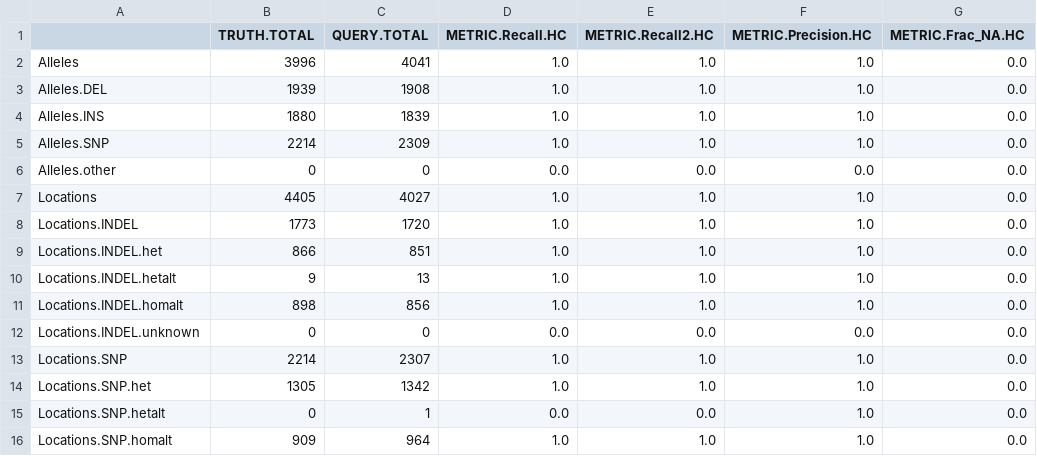
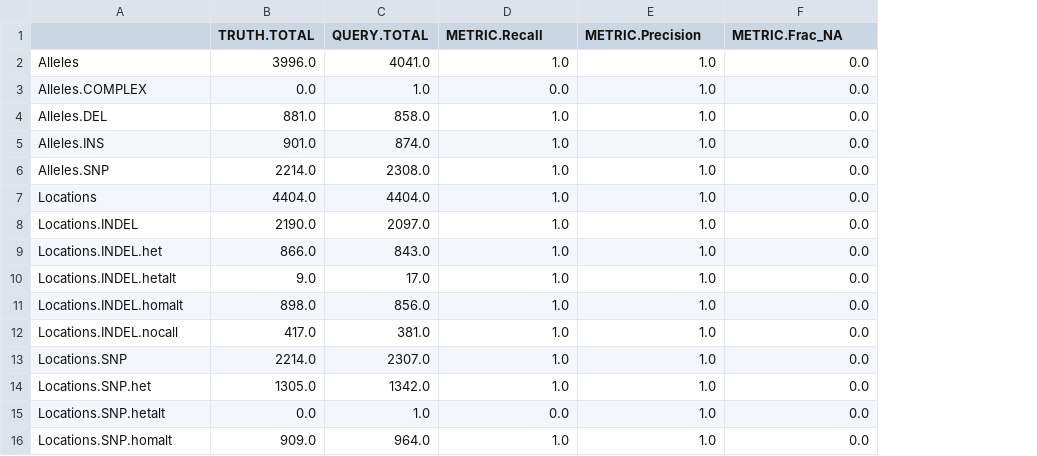
Before and after one commit to Illumina/hap.py, a CSV file: example/NIST_indels/expected.summary.21.csv, drawn as a sheet; only a part is shown; removed rows and columns are numbered as before the commit, all else as after; the diff covers the shown part only; the diff names each change by its address in the sheet, - before the commit and + after, or states it on an @@ line.

```diff
--- a/example/NIST_indels/expected.summary.21.csv
+++ b/example/NIST_indels/expected.summary.21.csv
-column F (METRIC.Precision.HC), rows 2-5: all 1.0; rows 7-11: all 1.0; rows 13-16: all 1.0
-D1: METRIC.Recall.HC
+D1: METRIC.Recall
-E1: METRIC.Recall2.HC
+E1: METRIC.Precision
-F1: METRIC.Frac_NA.HC
+F1: METRIC.Frac_NA
-B2 (TRUTH.TOTAL): 3996
+B2 (TRUTH.TOTAL): 3996.0
-C2 (QUERY.TOTAL): 4041
+C2 (QUERY.TOTAL): 4041.0
+row 3: Alleles.COMPLEX | 0.0 | 1.0 | 0.0 | 1.0 | 0.0
-B4 (TRUTH.TOTAL): 1939
+B4 (TRUTH.TOTAL): 881.0
-C4 (QUERY.TOTAL): 1908
+C4 (QUERY.TOTAL): 858.0
-B5 (TRUTH.TOTAL): 1880
+B5 (TRUTH.TOTAL): 901.0
-C5 (QUERY.TOTAL): 1839
+C5 (QUERY.TOTAL): 874.0
-B6 (TRUTH.TOTAL): 2214
+B6 (TRUTH.TOTAL): 2214.0
-C6 (QUERY.TOTAL): 2309
+C6 (QUERY.TOTAL): 2308.0
-row 6: Alleles.other | 0 | 0 | 0.0 | 0.0 | 0.0 | 0.0
-B7 (TRUTH.TOTAL): 4405
+B7 (TRUTH.TOTAL): 4404.0
-C7 (QUERY.TOTAL): 4027
+C7 (QUERY.TOTAL): 4404.0
-B8 (TRUTH.TOTAL): 1773
+B8 (TRUTH.TOTAL): 2190.0
-C8 (QUERY.TOTAL): 1720
+C8 (QUERY.TOTAL): 2097.0
-B9 (TRUTH.TOTAL): 866
+B9 (TRUTH.TOTAL): 866.0
-C9 (QUERY.TOTAL): 851
+C9 (QUERY.TOTAL): 843.0
-B10 (TRUTH.TOTAL): 9
+B10 (TRUTH.TOTAL): 9.0
-C10 (QUERY.TOTAL): 13
+C10 (QUERY.TOTAL): 17.0
-B11 (TRUTH.TOTAL): 898
+B11 (TRUTH.TOTAL): 898.0
-C11 (QUERY.TOTAL): 856
+C11 (QUERY.TOTAL): 856.0
-row 12: Locations.INDEL.unknown | 0 | 0 | 0.0 | 0.0 | 0.0 | 0.0
+row 12: Locations.INDEL.nocall | 417.0 | 381.0 | 1.0 | 1.0 | 0.0
-B13 (TRUTH.TOTAL): 2214
+B13 (TRUTH.TOTAL): 2214.0
-C13 (QUERY.TOTAL): 2307
+C13 (QUERY.TOTAL): 2307.0
-B14 (TRUTH.TOTAL): 1305
+B14 (TRUTH.TOTAL): 1305.0
-C14 (QUERY.TOTAL): 1342
+C14 (QUERY.TOTAL): 1342.0
-B15 (TRUTH.TOTAL): 0
+B15 (TRUTH.TOTAL): 0.0
-C15 (QUERY.TOTAL): 1
+C15 (QUERY.TOTAL): 1.0
-E15 (METRIC.Precision): 0.0
+E15 (METRIC.Precision): 1.0
-B16 (TRUTH.TOTAL): 909
+B16 (TRUTH.TOTAL): 909.0
-C16 (QUERY.TOTAL): 964
+C16 (QUERY.TOTAL): 964.0
```
Also changed, not shown: 18 added rows, 1 removed row and 15 edited cells elsewhere in this file, example/happy/expected.pass.summary.csv, example/happy/expected.summary.csv, 16 other files.
